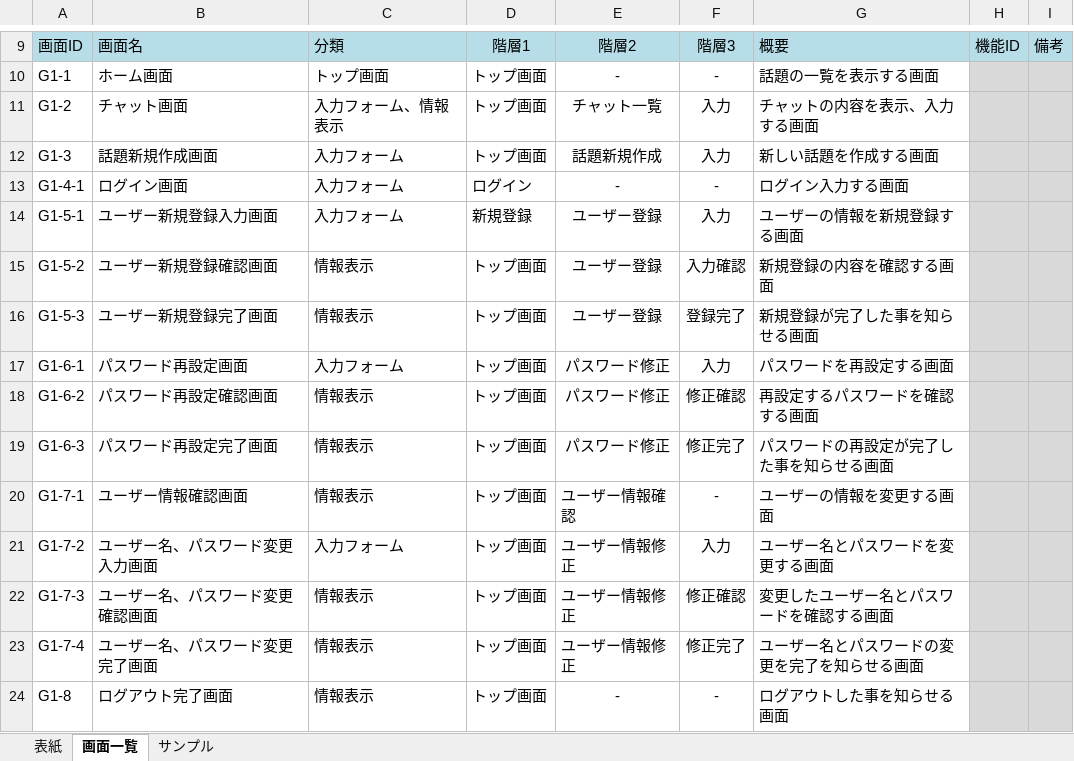
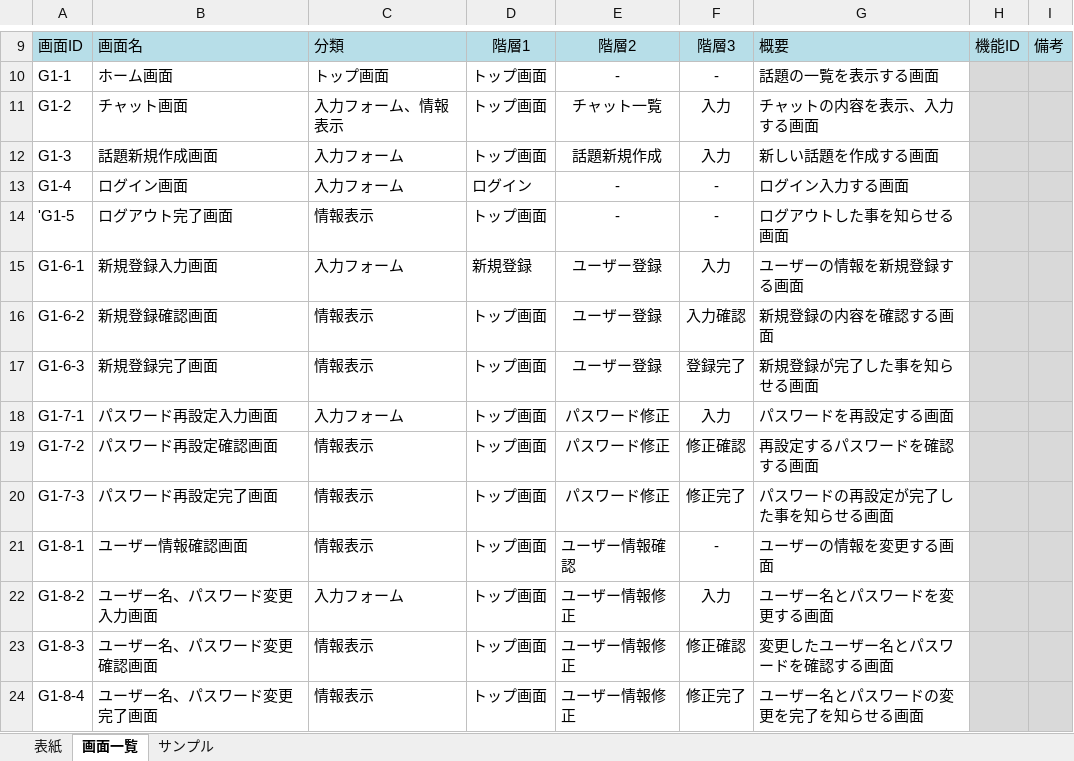
Before and after one commit to fujimondesu/2023Dev3Early, an Excel workbook: 02_画面設計書・モックアップ/画面一覧表.xlsx, sheet 画面一覧, drawn as a sheet; only a part is shown, gaps mark what is left out; values as stored, in another font and other column widths than the file's, no borders; charts and pictures not drawn; removed rows and columns are numbered as before the commit, all else as after; the diff names each change by its address in the sheet, - before the commit and + after, or states it on an @@ line.

```diff
--- a/02_画面設計書・モックアップ/画面一覧表.xlsx (sheet 画面一覧)
+++ b/02_画面設計書・モックアップ/画面一覧表.xlsx (sheet 画面一覧)
-A13: G1-4-1
+A13: G1-4
+row 14: 'G1-5 | ログアウト完了画面 | 情報表示 | トップ画面 | - | - | ログアウトした事を知らせる画面
-A15: G1-5-1
+A15: G1-6-1
-B15: ユーザー新規登録入力画面
+B15: 新規登録入力画面
-A16: G1-5-2
+A16: G1-6-2
-B16: ユーザー新規登録確認画面
+B16: 新規登録確認画面
-A17: G1-5-3
+A17: G1-6-3
-B17: ユーザー新規登録完了画面
+B17: 新規登録完了画面
-A18: G1-6-1
+A18: G1-7-1
-B18: パスワード再設定画面
+B18: パスワード再設定入力画面
-A19: G1-6-2
+A19: G1-7-2
-A20: G1-6-3
+A20: G1-7-3
-A21: G1-7-1
+A21: G1-8-1
-A22: G1-7-2
+A22: G1-8-2
-A23: G1-7-3
+A23: G1-8-3
-A24: G1-7-4
+A24: G1-8-4
-row 24: G1-8 | ログアウト完了画面 | 情報表示 | トップ画面 | - | - | ログアウトした事を知らせる画面
```
Also changed, not shown: charts or pictures, 02_画面設計書・モックアップ/画面遷移図.xlsx.
